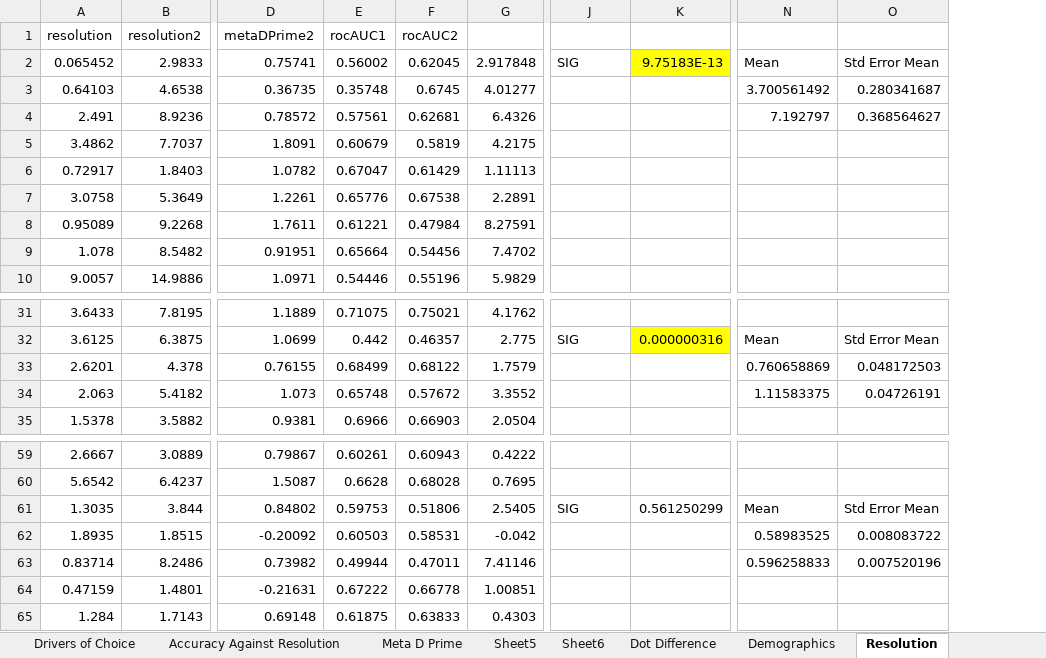
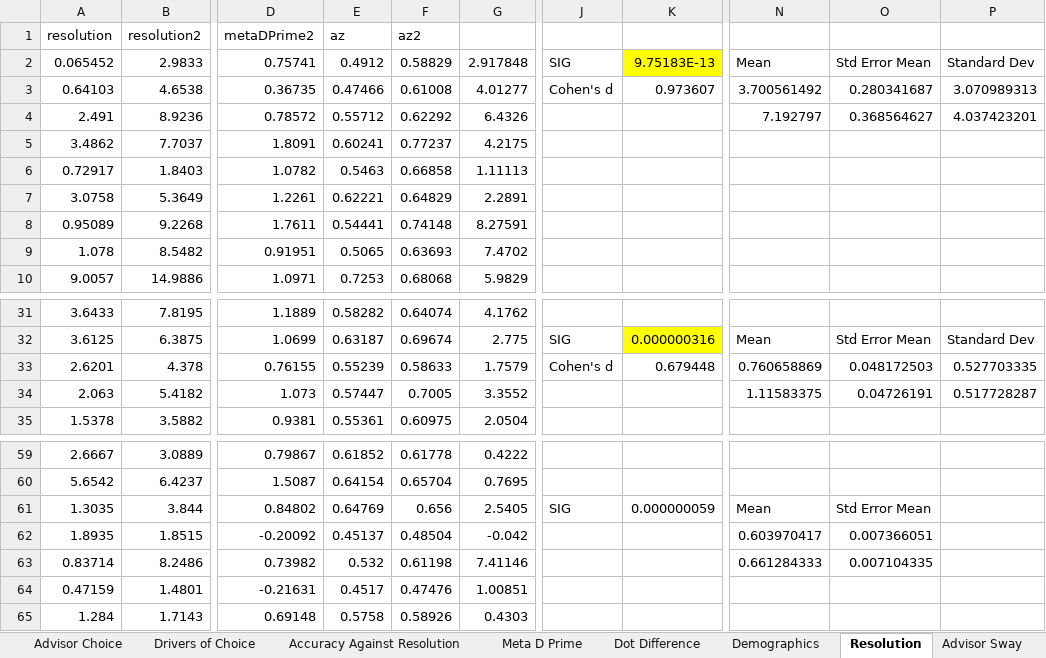
Before and after one commit to raj925/Experiment-2c---Speed-and-Accuracy_TESTING_V2, an Excel workbook: Studies2ABC.xlsx, sheet Resolution, drawn as a sheet; only a part is shown, gaps mark what is left out; values as stored, in another font and other column widths than the file's, no borders; charts and pictures not drawn; removed rows and columns are numbered as before the commit, all else as after; the diff names each change by its address in the sheet, - before the commit and + after, or states it on an @@ line.

```diff
--- a/Studies2ABC.xlsx (sheet Resolution)
+++ b/Studies2ABC.xlsx (sheet Resolution)
-sheet tab: Sheet5
-sheet tab: Sheet6
-column E (rocAUC1), rows 2-10: 0.56002 | 0.35748 | 0.57561 | 0.60679 | 0.67047 | 0.65776 | 0.61221 | 0.65664 | 0.54446; rows 31-35: 0.71075 | 0.442 | 0.68499 | 0.65748 | 0.6966; rows 59-65: 0.60261 | 0.6628 | 0.59753 | 0.60503 | 0.49944 | 0.67222 | 0.61875
-column F (rocAUC2), rows 2-10: 0.62045 | 0.6745 | 0.62681 | 0.5819 | 0.61429 | 0.67538 | 0.47984 | 0.54456 | 0.55196; rows 31-35: 0.75021 | 0.46357 | 0.68122 | 0.57672 | 0.66903; rows 59-65: 0.60943 | 0.68028 | 0.51806 | 0.58531 | 0.47011 | 0.66778 | 0.63833
+column E (az), rows 2-10: 0.4912 | 0.47466 | 0.55712 | 0.60241 | 0.5463 | 0.62221 | 0.54441 | 0.5065 | 0.7253; rows 31-35: 0.58282 | 0.63187 | 0.55239 | 0.57447 | 0.55361; rows 59-65: 0.61852 | 0.64154 | 0.64769 | 0.45137 | 0.532 | 0.4517 | 0.5758
+column F (az2), rows 2-10: 0.58829 | 0.61008 | 0.62292 | 0.77237 | 0.66858 | 0.64829 | 0.74148 | 0.63693 | 0.68068; rows 31-35: 0.64074 | 0.69674 | 0.58633 | 0.7005 | 0.60975; rows 59-65: 0.61778 | 0.65704 | 0.656 | 0.48504 | 0.61198 | 0.47476 | 0.58926
+column P, rows 2-4: Standard Dev | 3.070989313 | 4.037423201; rows 32-34: Standard Dev | 0.527703335 | 0.517728287
-J3: (empty)
+J3: Cohen's d
-K3: (empty)
+K3: 0.973607
-J33: (empty)
+J33: Cohen's d
-K33: (empty)
+K33: 0.679448
-K61: 0.561250299
+K61: 0.000000059
-N62: 0.58983525
+N62: 0.603970417
-O62: 0.008083722
+O62: 0.007366051
-N63: 0.596258833
+N63: 0.661284333
-O63: 0.007520196
+O63: 0.007104335
```
Also changed, not shown: sheet Advisor Preference Breakdown, sheet Meta D Prime, sheet RAW_DATA, sheet Advisor Choice, sheet Accuracy Against Resolution, sheet Cj1 Quantiles Advisor Choice, 2 more sheets, other sheet tabs, formulas that keep their value, charts or pictures, 13 other files.
